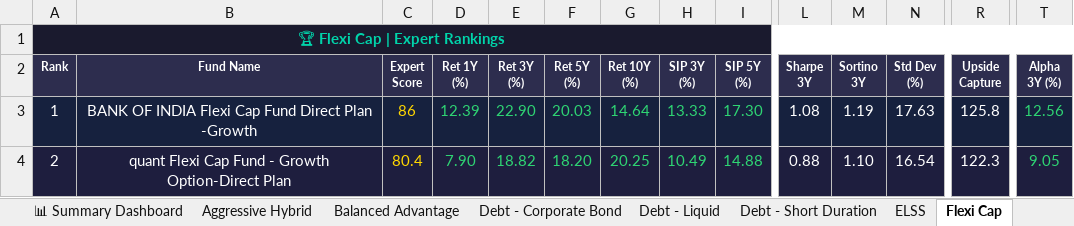
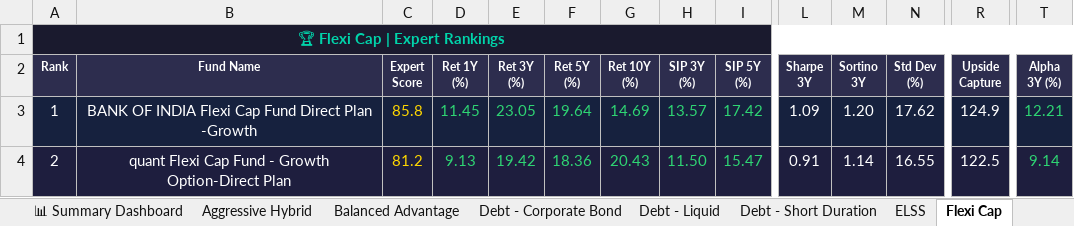
Before and after one commit to myfinancialria/mf-data-fetcher, an Excel workbook: output/MF_Expert_Rankings.xlsx, sheet Flexi Cap, drawn as a sheet; only a part is shown, gaps mark what is left out; values as stored, in another font and other column widths than the file's, no borders; the diff covers the shown part only; the diff names each change by its address in the sheet, - before the commit and + after, or states it on an @@ line.

```diff
--- a/output/MF_Expert_Rankings.xlsx (sheet Flexi Cap)
+++ b/output/MF_Expert_Rankings.xlsx (sheet Flexi Cap)
-C3 (Expert Score): 86
+C3 (Expert Score): 85.8
-D3 (Ret 1Y (%)): 12.39
+D3 (Ret 1Y (%)): 11.45
-E3 (Ret 3Y (%)): 22.90
+E3 (Ret 3Y (%)): 23.05
-F3 (Ret 5Y (%)): 20.03
+F3 (Ret 5Y (%)): 19.64
-G3 (Ret 10Y (%)): 14.64
+G3 (Ret 10Y (%)): 14.69
-H3 (SIP 3Y (%)): 13.33
+H3 (SIP 3Y (%)): 13.57
-I3 (SIP 5Y (%)): 17.30
+I3 (SIP 5Y (%)): 17.42
-L3 (Sharpe 3Y): 1.08
+L3 (Sharpe 3Y): 1.09
-M3 (Sortino 3Y): 1.19
+M3 (Sortino 3Y): 1.20
-N3 (Std Dev (%)): 17.63
+N3 (Std Dev (%)): 17.62
-R3 (Upside Capture): 125.8
+R3 (Upside Capture): 124.9
-T3 (Alpha 3Y (%)): 12.56
+T3 (Alpha 3Y (%)): 12.21
-C4 (Expert Score): 80.4
+C4 (Expert Score): 81.2
-D4 (Ret 1Y (%)): 7.90
+D4 (Ret 1Y (%)): 9.13
-E4 (Ret 3Y (%)): 18.82
+E4 (Ret 3Y (%)): 19.42
-F4 (Ret 5Y (%)): 18.20
+F4 (Ret 5Y (%)): 18.36
-G4 (Ret 10Y (%)): 20.25
+G4 (Ret 10Y (%)): 20.43
-H4 (SIP 3Y (%)): 10.49
+H4 (SIP 3Y (%)): 11.50
-I4 (SIP 5Y (%)): 14.88
+I4 (SIP 5Y (%)): 15.47
-L4 (Sharpe 3Y): 0.88
+L4 (Sharpe 3Y): 0.91
-M4 (Sortino 3Y): 1.10
+M4 (Sortino 3Y): 1.14
-N4 (Std Dev (%)): 16.54
+N4 (Std Dev (%)): 16.55
-R4 (Upside Capture): 122.3
+R4 (Upside Capture): 122.5
-T4 (Alpha 3Y (%)): 9.05
+T4 (Alpha 3Y (%)): 9.14
```
Also changed, not shown: 8 added rows, 8 removed rows, 590 edited cells and cell formats elsewhere in this sheet, sheet Mid Cap, sheet Sectoral - Banking, sheet Small Cap, sheet Large Cap, sheet Balanced Advantage, sheet ELSS, 11 more sheets, 3 other files.
